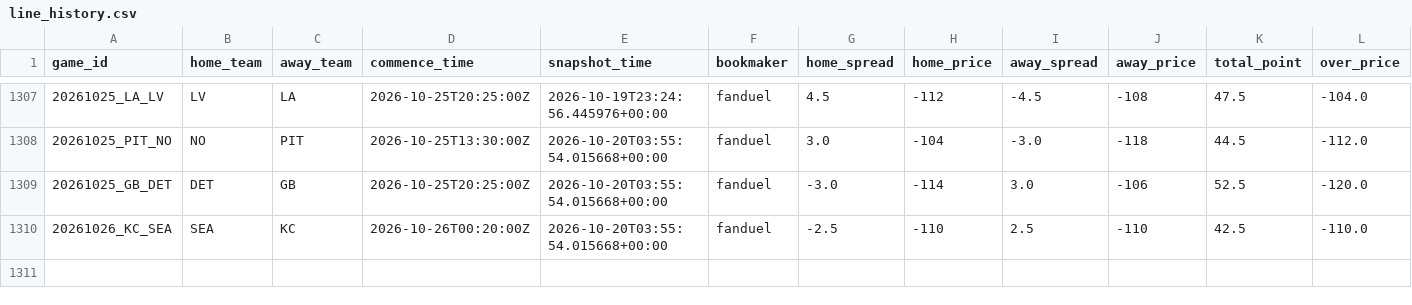
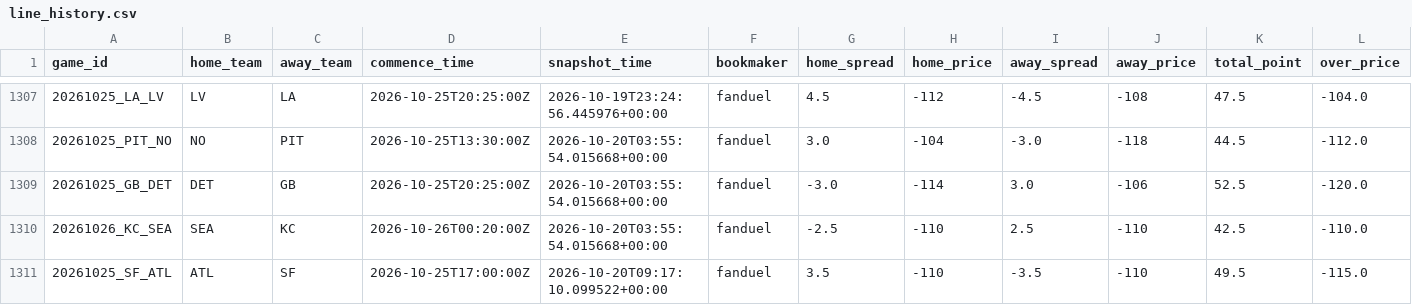
Before and after one commit to stevendemelo91-hub/nfl-slate, a CSV file: line_history.csv, drawn as a sheet; only a part is shown, gaps mark what is left out; rows hold the shown columns only; the diff names each change by its address in the sheet, - before the commit and + after, or states it on an @@ line.

```diff
--- a/line_history.csv
+++ b/line_history.csv
+row 1311: 20261025_SF_ATL | ATL | SF | 2026-10-25T17:00:00Z | 2026-10-20T09:17:10.099522+00:00 | fanduel | 3.5 | -110 | -3.5 | -110 | 49.5 | -115.0
```
